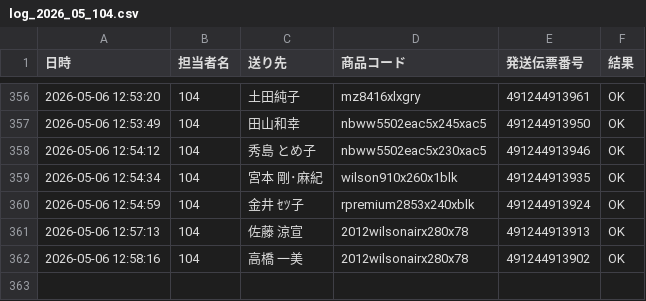
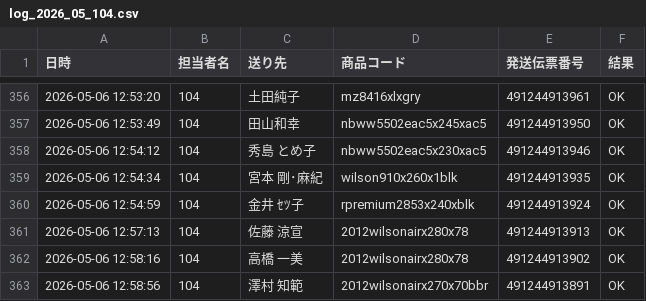
Before and after one commit to hirono-s1015/picking-app, a CSV file: logs/log_2026_05_104.csv, drawn as a sheet; only a part is shown, gaps mark what is left out; the diff names each change by its address in the sheet, - before the commit and + after, or states it on an @@ line.

Commit message:
[log] 491244913891 OK

```diff
--- a/logs/log_2026_05_104.csv
+++ b/logs/log_2026_05_104.csv
+row 363: 2026-05-06 12:58:56 | 104 | 澤村 知範 | 2012wilsonairx270x70bbr | 491244913891 | OK
```
